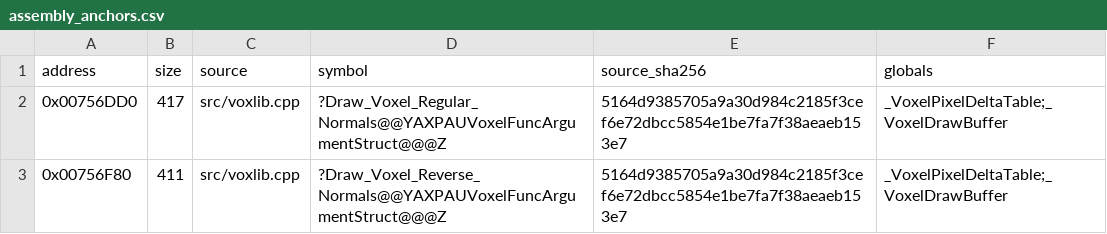
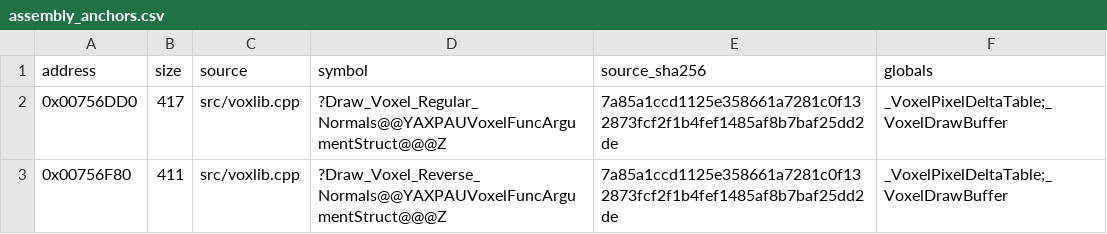
Before and after one commit to gibbo101/ra2-decomp, a CSV file: data/assembly_anchors.csv, drawn as a sheet.

```diff
--- a/data/assembly_anchors.csv
+++ b/data/assembly_anchors.csv
@@ -1,3 +1,3 @@
 address,size,source,symbol,source_sha256,globals
-0x00756DD0,417,src/voxlib.cpp,?Draw_Voxel_Regular_Normals@@YAXPAUVoxelFuncArgumentStruct@@@Z,5164d9385705a9a30d984c2185f3cef6e72dbcc5854e1be7fa7f38aeaeb153e7,_VoxelPixelDeltaTable;_VoxelDrawBuffer
-0x00756F80,411,src/voxlib.cpp,?Draw_Voxel_Reverse_Normals@@YAXPAUVoxelFuncArgumentStruct@@@Z,5164d9385705a9a30d984c2185f3cef6e72dbcc5854e1be7fa7f38aeaeb153e7,_VoxelPixelDeltaTable;_VoxelDrawBuffer
+0x00756DD0,417,src/voxlib.cpp,?Draw_Voxel_Regular_Normals@@YAXPAUVoxelFuncArgumentStruct@@@Z,7a85a1ccd1125e358661a7281c0f132873fcf2f1b4fef1485af8b7baf25dd2de,_VoxelPixelDeltaTable;_VoxelDrawBuffer
+0x00756F80,411,src/voxlib.cpp,?Draw_Voxel_Reverse_Normals@@YAXPAUVoxelFuncArgumentStruct@@@Z,7a85a1ccd1125e358661a7281c0f132873fcf2f1b4fef1485af8b7baf25dd2de,_VoxelPixelDeltaTable;_VoxelDrawBuffer
```
Also changed, not shown: data/functions.csv, data/library.csv, 3 other files.
